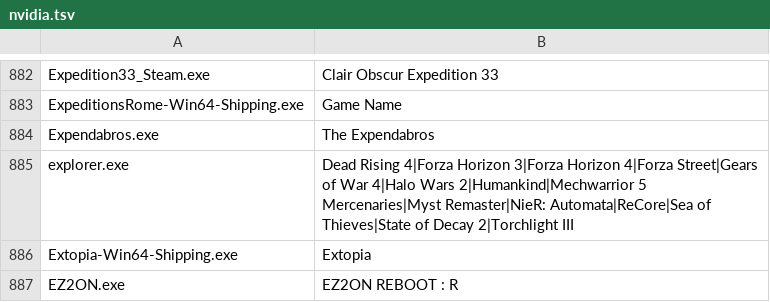
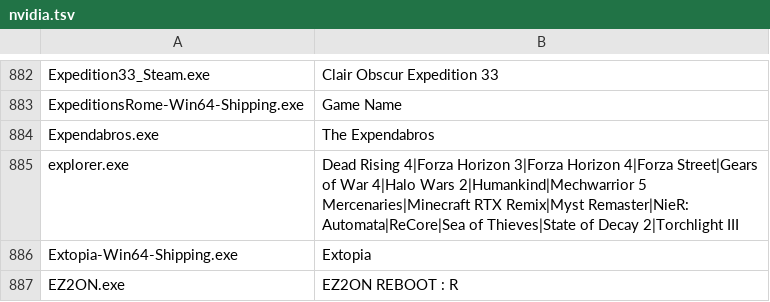
Before and after one commit to Meldoner/games-ruleset, a TSV file: sources/nvidia.tsv, drawn as a sheet; only a part is shown, gaps mark what is left out.

```diff
--- a/sources/nvidia.tsv
+++ b/sources/nvidia.tsv
@@ -884,3 +884,3 @@ ExpeditionsRome-Win64-Shipping.exe	Game Name
 Expendabros.exe	The Expendabros
-explorer.exe	Dead Rising 4|Forza Horizon 3|Forza Horizon 4|Forza Street|Gears of War 4|Halo Wars 2|Humankind|Mechwarrior 5 Mercenaries|Myst Remaster|NieR: Automata|ReCore|Sea of Thieves|State of Decay 2|Torchlight III
+explorer.exe	Dead Rising 4|Forza Horizon 3|Forza Horizon 4|Forza Street|Gears of War 4|Halo Wars 2|Humankind|Mechwarrior 5 Mercenaries|Minecraft RTX Remix|Myst Remaster|NieR: Automata|ReCore|Sea of Thieves|State of Decay 2|Torchlight III
 Extopia-Win64-Shipping.exe	Extopia
```
Also changed, not shown: sources/discord.tsv, 3 other files.
